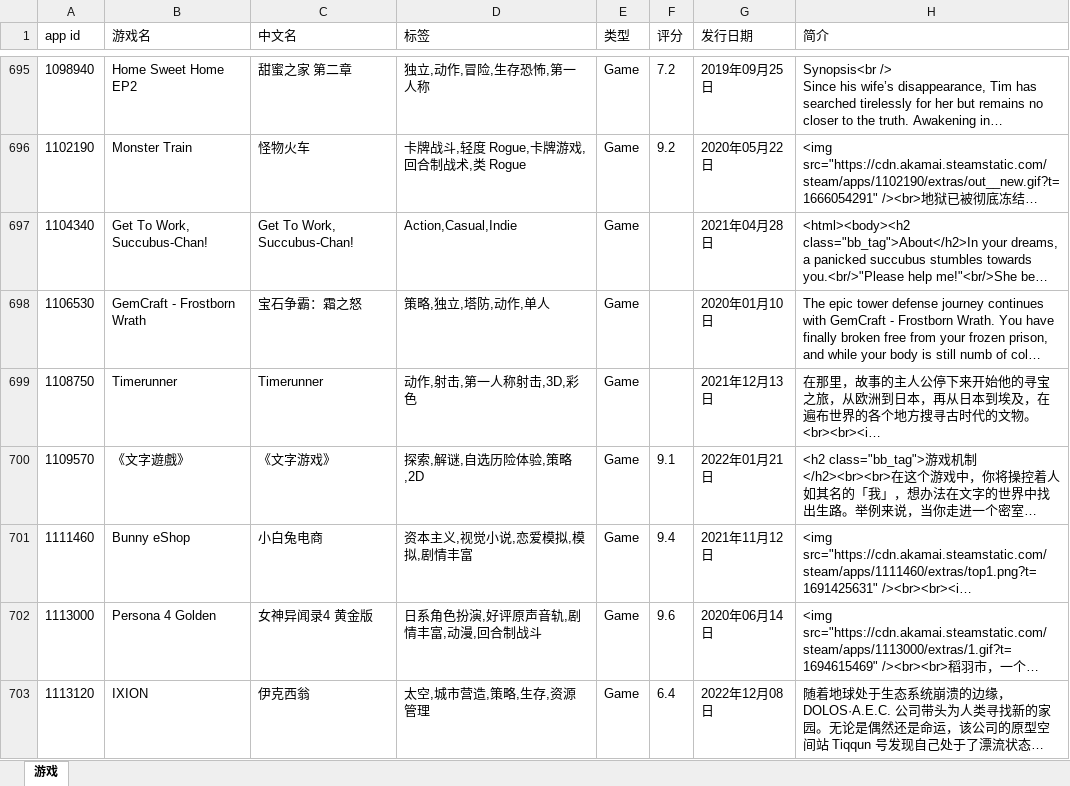
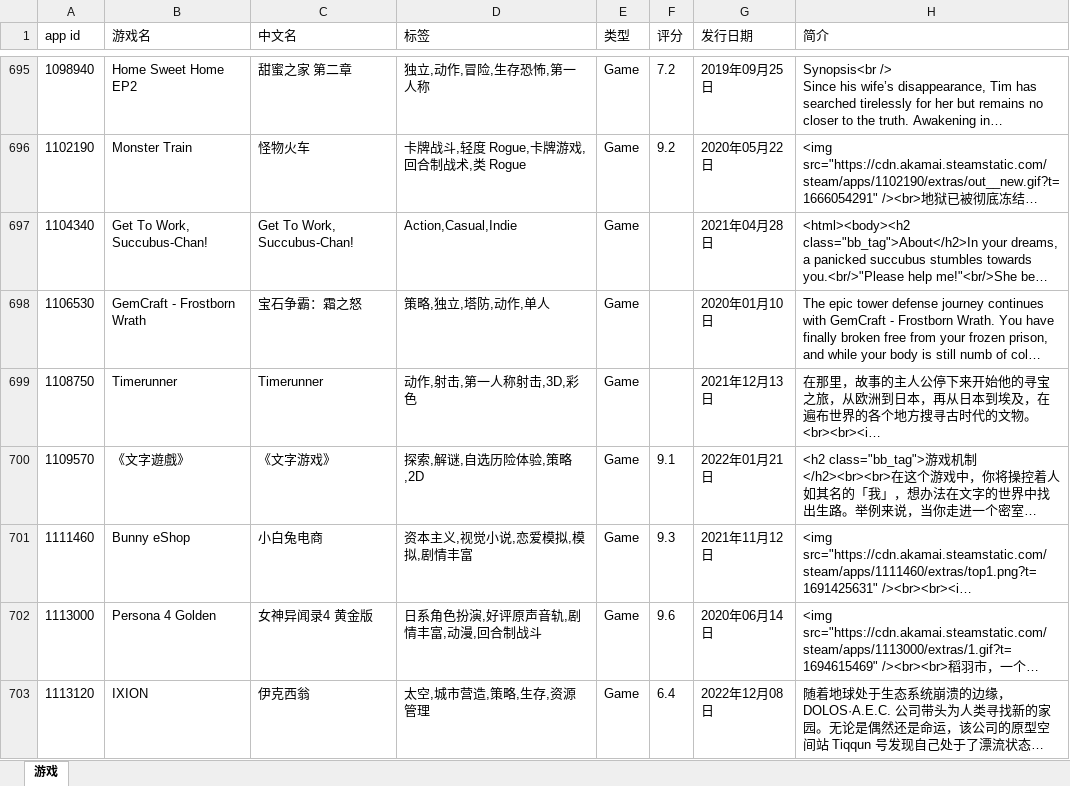
Before and after one commit to isKoi/Manifest-AutoUpdate, an Excel workbook: apps.xlsx, sheet 游戏, drawn as a sheet; only a part is shown, gaps mark what is left out; long unchanged cells end in …; values as stored, in another font and other column widths than the file's, no borders; the diff covers the shown part only; the diff names each change by its address in the sheet, - before the commit and + after, or states it on an @@ line.

```diff
--- a/apps.xlsx (sheet 游戏)
+++ b/apps.xlsx (sheet 游戏)
-F701 (评分): 9.4
+F701 (评分): 9.3
```
Also changed, not shown: 15 edited cells elsewhere in this sheet.
